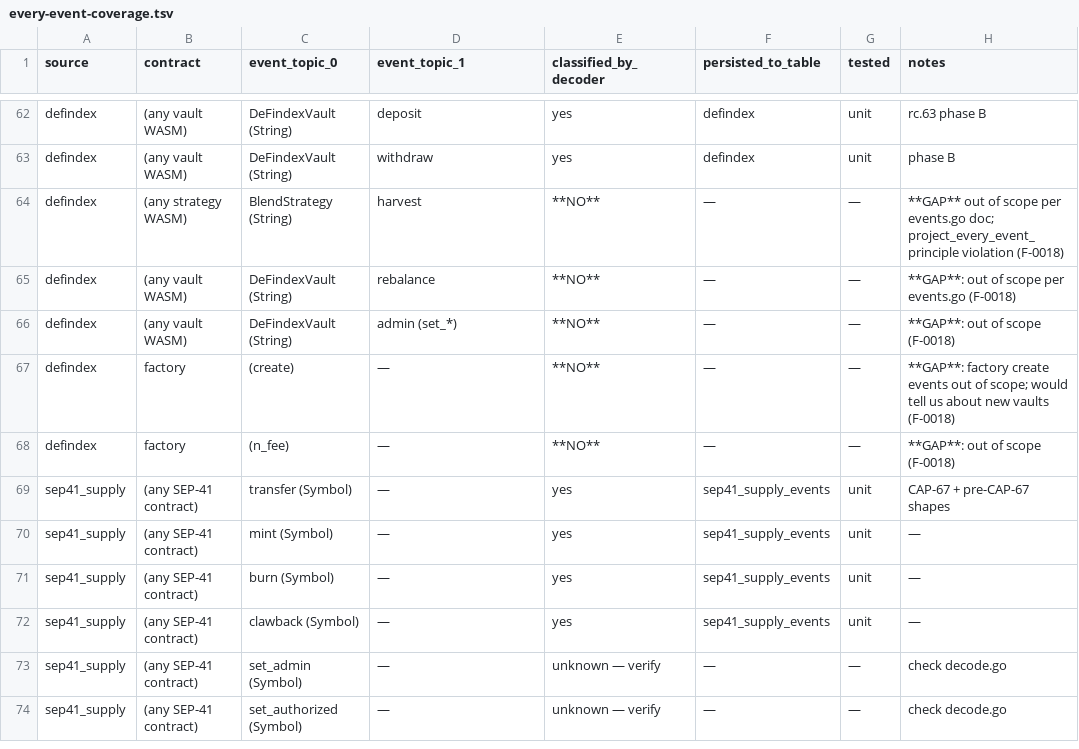
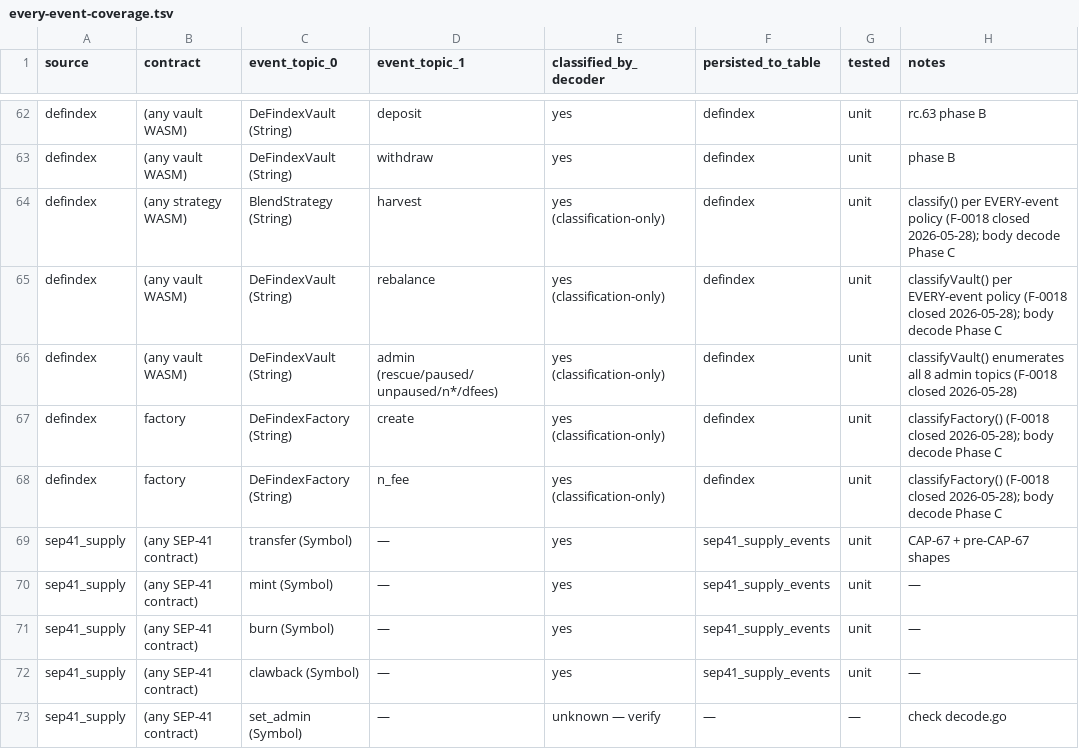
Before and after one commit to Stellar-Index/StellarIndex, a TSV file: docs/audit-2026-05-26/inventory/every-event-coverage.tsv, drawn as a sheet; only a part is shown, gaps mark what is left out; the shorter side is filled out with more unchanged rows.

Commit message:
feat(defindex): factory-layer topic recognition closes F-0018
Adds the third layer of DeFindex topic classification — the
factory contract (`CDKFHFJI…NFKI`) emits `create` once per vault
spawn and `n_fee` on protocol-fee-recipient governance updates.
Pre-this-PR these events weren't reaching `Decoder.Matches()` at
all and were being filed as "unmatched topic" by the dispatcher's
drop counter — a latent EVERY-event-policy violation despite
defindex being `BackfillSafe=true`.

Closure:
- `PrefixFactory = "DeFindexFactory"` + `classifyFactory()` covering
  `create` and `n_fee` symbols.
- `Decoder.Matches()` now returns true for any of the three layer
  prefixes (BlendStrategy / DeFindexVault / DeFindexFactory).
- `Decoder.Decode()` returns `(nil, nil)` on a factory match —
  recognised but not decoded into a flow. This is the dispatcher's
  "match, nothing to emit" shape and matches what we already do for
  classification-only strategy/vault topics that landed earlier in
  this session.
- Two new tests pin (a) byte-equality classification for both
  symbols + every reject path (wrong prefix, Symbol-not-String
  encoding, single-element topic, wrong topic[1] symbol) and (b)
  `Decoder.Decode` returns `(nil, nil)` rather than the
  `ErrUnknownEvent` sentinel for a factory match.

Body decode for these topics remains Phase C. The actually-useful
signal (new vault wrapper deployed) needs `events.Event.OpArgs`
from the InvokeContract op — the factory's `create` body lacks the
new vault address per the WASM audit doc's Surprising-gotcha #2.
Same plumbing pattern Band's `relay()` and Redstone's
`write_prices()` already use.

Inventory bookkeeping:
- All 5 previously-`**NO**` defindex rows in
  `docs/audit-2026-05-26/inventory/every-event-coverage.tsv` are
  promoted to `classification-only` (harvest, rebalance, admin
  set_*, factory create, factory n_fee).
- F-0018 disposition flipped to `closed (2026-05-28)` in
  `docs/audit-2026-05-26/05-findings-register.md`.
- WASM audit doc's Phase-C section reorganised to distinguish
  "classified, decode pending" from the remaining items.

```diff
--- a/docs/audit-2026-05-26/inventory/every-event-coverage.tsv
+++ b/docs/audit-2026-05-26/inventory/every-event-coverage.tsv
@@ -63,7 +63,7 @@ defindex	(any vault WASM)	DeFindexVault (String)	deposit	yes	defindex	unit	rc.63
 defindex	(any vault WASM)	DeFindexVault (String)	withdraw	yes	defindex	unit	phase B
-defindex	(any strategy WASM)	BlendStrategy (String)	harvest	**NO**	—	—	**GAP** out of scope per events.go doc; project_every_event_principle violation (F-0018)
-defindex	(any vault WASM)	DeFindexVault (String)	rebalance	**NO**	—	—	**GAP**: out of scope per events.go (F-0018)
-defindex	(any vault WASM)	DeFindexVault (String)	admin (set_*)	**NO**	—	—	**GAP**: out of scope (F-0018)
-defindex	factory	(create)	—	**NO**	—	—	**GAP**: factory create events out of scope; would tell us about new vaults (F-0018)
-defindex	factory	(n_fee)	—	**NO**	—	—	**GAP**: out of scope (F-0018)
+defindex	(any strategy WASM)	BlendStrategy (String)	harvest	yes (classification-only)	defindex	unit	classify() per EVERY-event policy (F-0018 closed 2026-05-28); body decode Phase C
+defindex	(any vault WASM)	DeFindexVault (String)	rebalance	yes (classification-only)	defindex	unit	classifyVault() per EVERY-event policy (F-0018 closed 2026-05-28); body decode Phase C
+defindex	(any vault WASM)	DeFindexVault (String)	admin (rescue/paused/unpaused/n*/dfees)	yes (classification-only)	defindex	unit	classifyVault() enumerates all 8 admin topics (F-0018 closed 2026-05-28)
+defindex	factory	DeFindexFactory (String)	create	yes (classification-only)	defindex	unit	classifyFactory() (F-0018 closed 2026-05-28); body decode Phase C
+defindex	factory	DeFindexFactory (String)	n_fee	yes (classification-only)	defindex	unit	classifyFactory() (F-0018 closed 2026-05-28); body decode Phase C
 sep41_supply	(any SEP-41 contract)	transfer (Symbol)	—	yes	sep41_supply_events	unit	CAP-67 + pre-CAP-67 shapes
```
Also changed, not shown: 7 other files.
